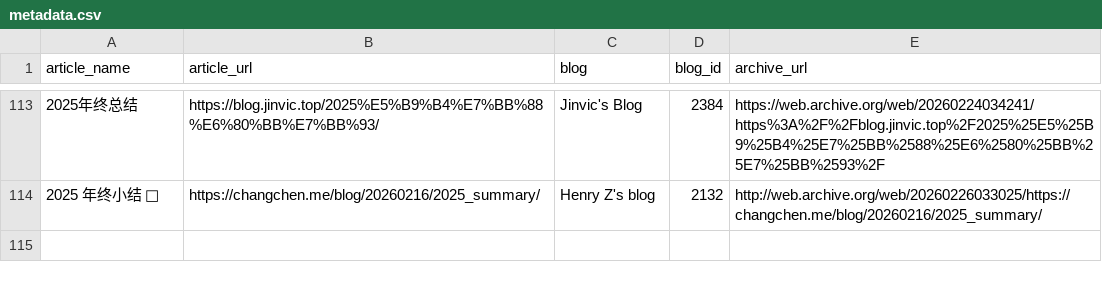
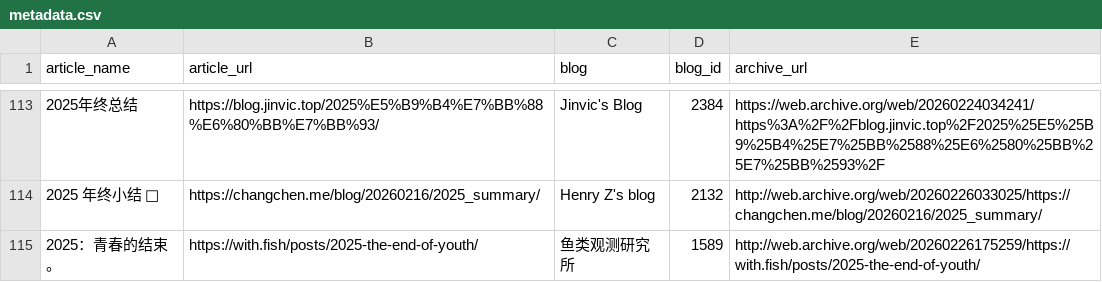
Before and after one commit to saveweb/review-2025, a CSV file: metadata.csv, drawn as a sheet; only a part is shown, gaps mark what is left out; the diff names each change by its address in the sheet, - before the commit and + after, or states it on an @@ line.

```diff
--- a/metadata.csv
+++ b/metadata.csv
+row 115: 2025：青春的结束。 | https://with.fish/posts/2025-the-end-of-youth/ | 鱼类观测研究所 | 1589 | http://web.archive.org/web/20260226175259/https://with.fish/posts/2025-the-end-of-youth/
```
